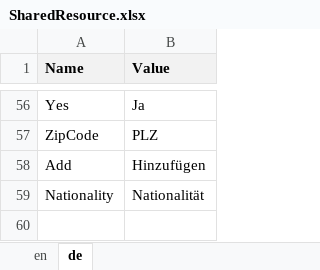
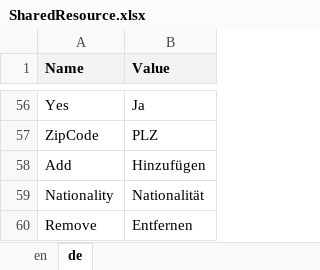
Before and after one commit to theodoracatos/vitae, an Excel workbook: Vitae/Library/Resources/SharedResource.xlsx, sheet de, drawn as a sheet; only a part is shown, gaps mark what is left out; values as stored, in another font and other column widths than the file's, no borders; the diff names each change by its address in the sheet, - before the commit and + after, or states it on an @@ line.

```diff
--- a/Vitae/Library/Resources/SharedResource.xlsx (sheet de)
+++ b/Vitae/Library/Resources/SharedResource.xlsx (sheet de)
+row 60: Remove | Entfernen
```
Also changed, not shown: sheet en, 18 other files.
